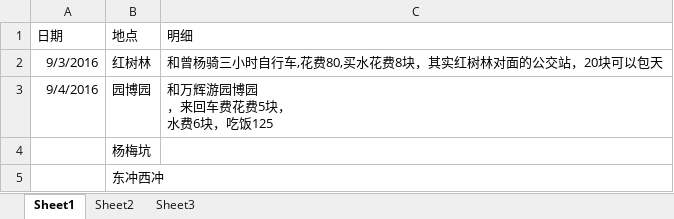
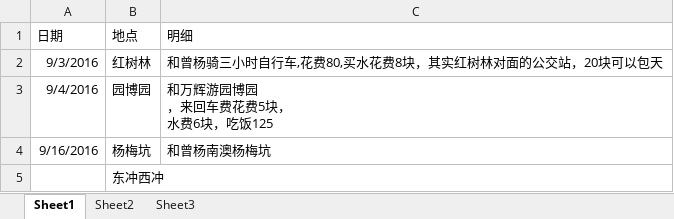
Before and after one commit to wantao/wendang, an Excel workbook: plan/tourism/september.xlsx, sheet Sheet1, drawn as a sheet; values as stored, in another font and other column widths than the file's, no borders; the diff names each change by its address in the sheet, - before the commit and + after, or states it on an @@ line.

```diff
--- a/plan/tourism/september.xlsx (sheet Sheet1)
+++ b/plan/tourism/september.xlsx (sheet Sheet1)
-A4 (日期): (empty)
+A4 (日期): 9/16/2016
-C4 (明细): (empty)
+C4 (明细): 和曾杨南澳杨梅坑
```
Also changed, not shown: plan/life_cost/september.xlsx, plan/life_sensibility/life_sensibility.xlsx, 1 other file.
